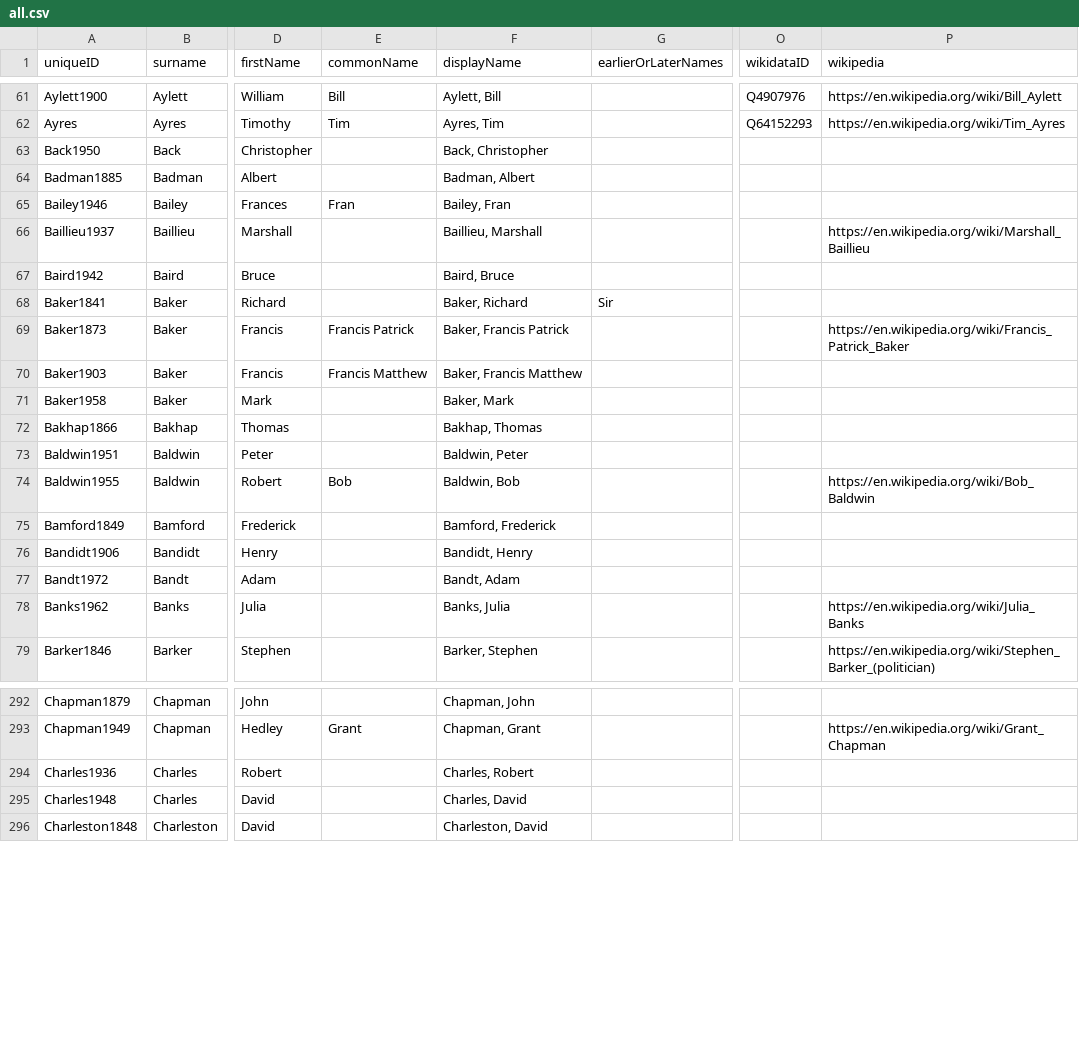
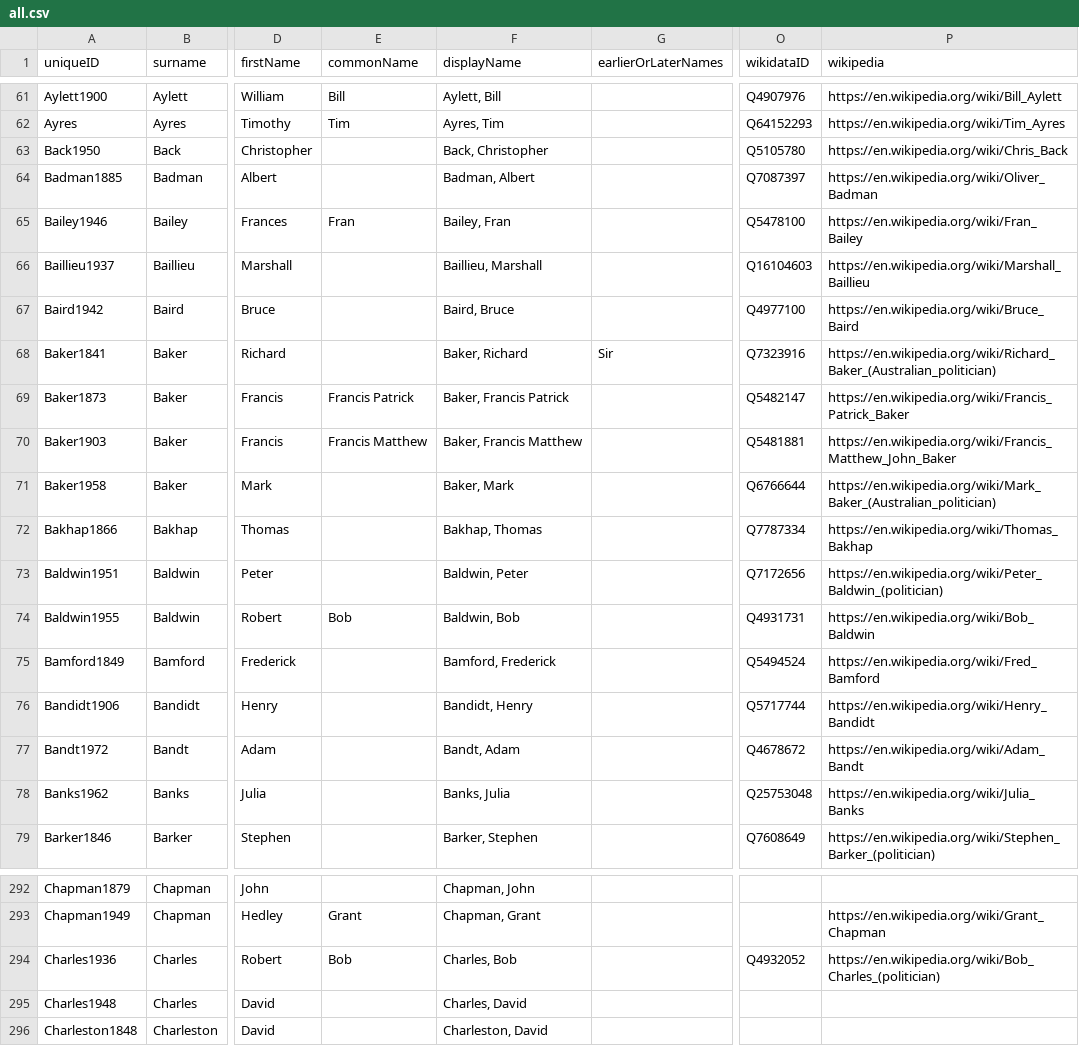
Before and after one commit to RohanAlexander/AustralianPoliticians, a CSV file: data-raw/all.csv, drawn as a sheet; only a part is shown, gaps mark what is left out; the diff covers the shown part only; the diff names each change by its address in the sheet, - before the commit and + after, or states it on an @@ line.

Commit message:
Update all politicians to help match

```diff
--- a/data-raw/all.csv
+++ b/data-raw/all.csv
-O63 (wikidataID): (empty)
+O63 (wikidataID): Q5105780
-P63 (wikipedia): (empty)
+P63 (wikipedia): https://en.wikipedia.org/wiki/Chris_Back
-O64 (wikidataID): (empty)
+O64 (wikidataID): Q7087397
-P64 (wikipedia): (empty)
+P64 (wikipedia): https://en.wikipedia.org/wiki/Oliver_Badman
-O65 (wikidataID): (empty)
+O65 (wikidataID): Q5478100
-P65 (wikipedia): (empty)
+P65 (wikipedia): https://en.wikipedia.org/wiki/Fran_Bailey
-O66 (wikidataID): (empty)
+O66 (wikidataID): Q16104603
-O67 (wikidataID): (empty)
+O67 (wikidataID): Q4977100
-P67 (wikipedia): (empty)
+P67 (wikipedia): https://en.wikipedia.org/wiki/Bruce_Baird
-O68 (wikidataID): (empty)
+O68 (wikidataID): Q7323916
-P68 (wikipedia): (empty)
+P68 (wikipedia): https://en.wikipedia.org/wiki/Richard_Baker_(Australian_politician)
-O69 (wikidataID): (empty)
+O69 (wikidataID): Q5482147
-O70 (wikidataID): (empty)
+O70 (wikidataID): Q5481881
-P70 (wikipedia): (empty)
+P70 (wikipedia): https://en.wikipedia.org/wiki/Francis_Matthew_John_Baker
-O71 (wikidataID): (empty)
+O71 (wikidataID): Q6766644
-P71 (wikipedia): (empty)
+P71 (wikipedia): https://en.wikipedia.org/wiki/Mark_Baker_(Australian_politician)
-O72 (wikidataID): (empty)
+O72 (wikidataID): Q7787334
-P72 (wikipedia): (empty)
+P72 (wikipedia): https://en.wikipedia.org/wiki/Thomas_Bakhap
-O73 (wikidataID): (empty)
+O73 (wikidataID): Q7172656
-P73 (wikipedia): (empty)
+P73 (wikipedia): https://en.wikipedia.org/wiki/Peter_Baldwin_(politician)
-O74 (wikidataID): (empty)
+O74 (wikidataID): Q4931731
-O75 (wikidataID): (empty)
+O75 (wikidataID): Q5494524
-P75 (wikipedia): (empty)
+P75 (wikipedia): https://en.wikipedia.org/wiki/Fred_Bamford
-O76 (wikidataID): (empty)
+O76 (wikidataID): Q5717744
-P76 (wikipedia): (empty)
+P76 (wikipedia): https://en.wikipedia.org/wiki/Henry_Bandidt
-O77 (wikidataID): (empty)
+O77 (wikidataID): Q4678672
-P77 (wikipedia): (empty)
+P77 (wikipedia): https://en.wikipedia.org/wiki/Adam_Bandt
-O78 (wikidataID): (empty)
+O78 (wikidataID): Q25753048
-O79 (wikidataID): (empty)
+O79 (wikidataID): Q7608649
-E294 (commonName): (empty)
+E294 (commonName): Bob
-F294 (displayName): Charles, Robert
+F294 (displayName): Charles, Bob
-O294 (wikidataID): (empty)
+O294 (wikidataID): Q4932052
-P294 (wikipedia): (empty)
+P294 (wikipedia): https://en.wikipedia.org/wiki/Bob_Charles_(politician)
```
Also changed, not shown: 145 edited cells elsewhere in this file, 5 other files.
